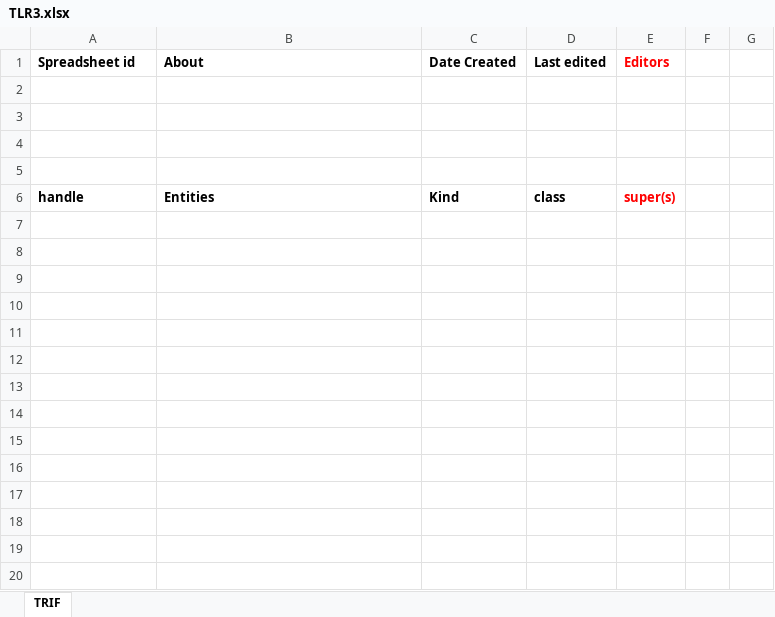
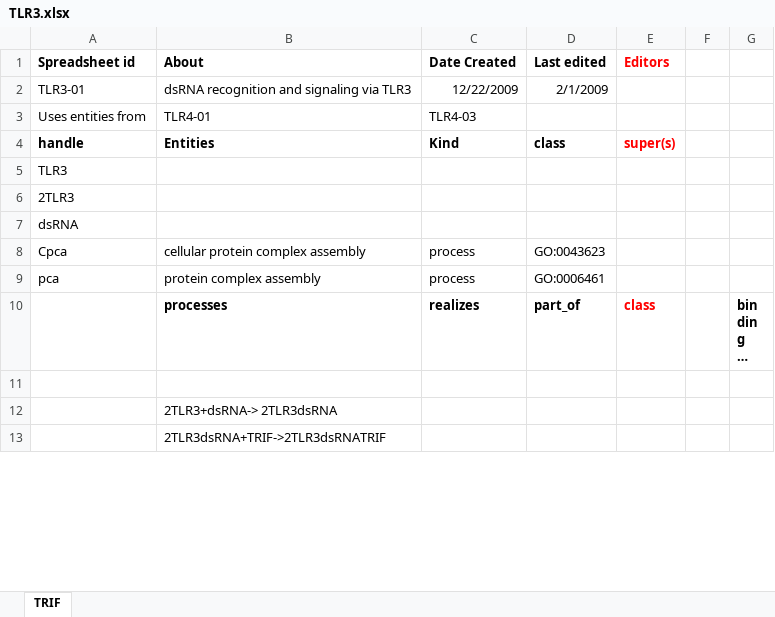
Before and after one commit to GreatStuff660/infectious-disease-ontology, an Excel workbook: src/ontology/immunology/TLR3.xlsx, sheet TRIF, drawn as a sheet; only a part is shown; the shorter side is filled out with more unchanged rows; long unchanged cells end in …; values as stored, in another font and other column widths than the file's, no borders; removed rows and columns are numbered as before the commit, all else as after; the diff covers the shown part only; the diff names each change by its address in the sheet, - before the commit and + after, or states it on an @@ line.

Commit message:
GOi IDs added

```diff
--- a/src/ontology/immunology/TLR3.xlsx (sheet TRIF)
+++ b/src/ontology/immunology/TLR3.xlsx (sheet TRIF)
-row 2: (empty)
+row 2: TLR3-01 | dsRNA recognition and signaling via TLR3 | 12/22/2009 | 2/1/2009
-row 3: (empty)
+row 3: Uses entities from | TLR4-01 | TLR4-03
-row 4: (empty)
-row 5: (empty)
-A5 (Spreadsheet id): (empty)
+A5 (Spreadsheet id): TLR3
-A6 (Spreadsheet id): (empty)
+A6 (Spreadsheet id): 2TLR3
-A7 (Spreadsheet id): (empty)
+A7 (Spreadsheet id): dsRNA
-row 8: (empty)
+row 8: Cpca | cellular protein complex assembly | process | GO:0043623
-row 9: (empty)
+row 9: pca | protein complex assembly | process | GO:0006461
-row 12: (empty)
-row 13: (empty)
-row 14: (empty)
-row 15: (empty)
-row 16: (empty)
-row 17: (empty)
-row 18: (empty)
-row 19: (empty)
-row 20: (empty)
```
Also changed, not shown: 29 removed rows, 4 edited cells and cell formats elsewhere in this sheet.
